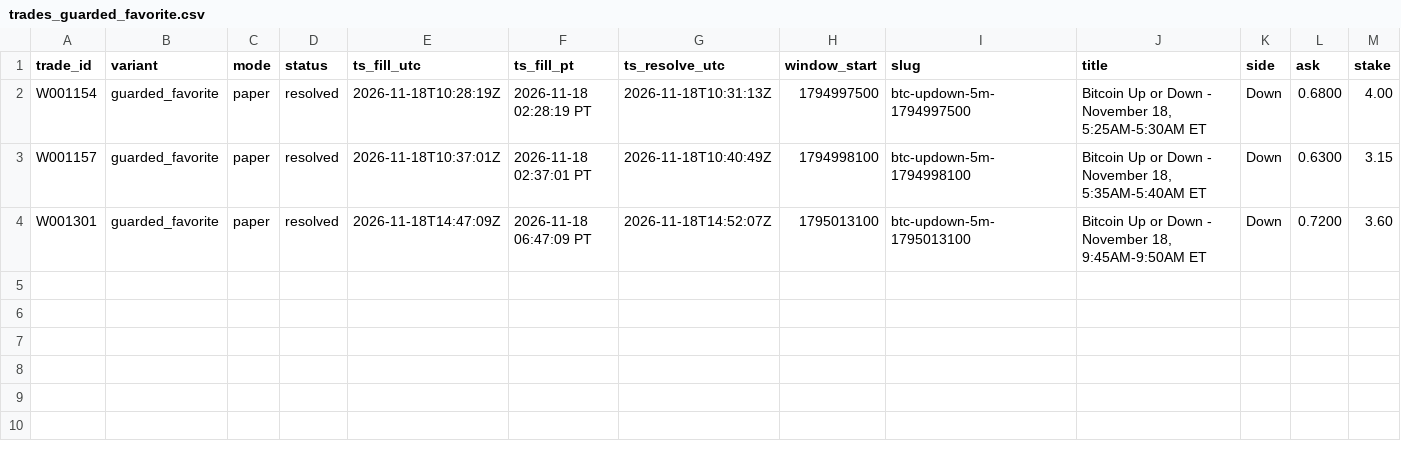
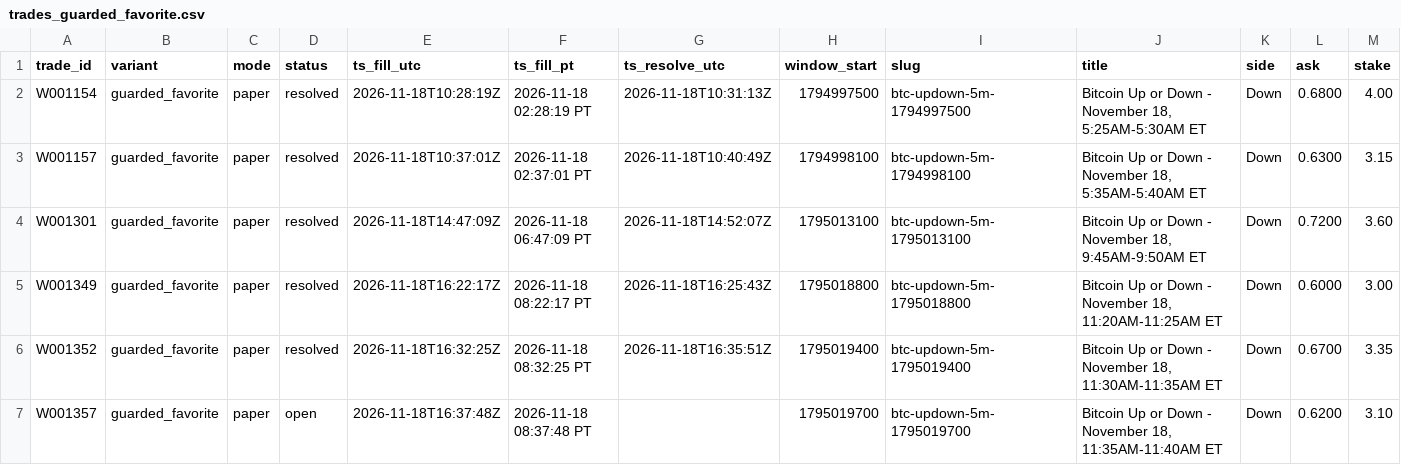
Before and after one commit to michaeldeuchar-dotcom/btc5m-paper-bot, a CSV file: data/week1/trades_guarded_favorite.csv, drawn as a sheet; only a part is shown; rows hold the shown columns only; the diff names each change by its address in the sheet, - before the commit and + after, or states it on an @@ line.

```diff
--- a/data/week1/trades_guarded_favorite.csv
+++ b/data/week1/trades_guarded_favorite.csv
+row 5: W001349 | guarded_favorite | paper | resolved | 2026-11-18T16:22:17Z | 2026-11-18 08:22:17 PT | 2026-11-18T16:25:43Z | 1795018800 | btc-updown-5m-1795018800 | Bitcoin Up or Down - November 18, 11:20AM-11:25AM ET | Down | 0.6000 | 3.00
+row 6: W001352 | guarded_favorite | paper | resolved | 2026-11-18T16:32:25Z | 2026-11-18 08:32:25 PT | 2026-11-18T16:35:51Z | 1795019400 | btc-updown-5m-1795019400 | Bitcoin Up or Down - November 18, 11:30AM-11:35AM ET | Down | 0.6700 | 3.35
+row 7: W001357 | guarded_favorite | paper | open | 2026-11-18T16:37:48Z | 2026-11-18 08:37:48 PT |  | 1795019700 | btc-updown-5m-1795019700 | Bitcoin Up or Down - November 18, 11:35AM-11:40AM ET | Down | 0.6200 | 3.10
```
Also changed, not shown: data/week1/trades_blend_wide.csv, data/week1/trades_legacy_fixed.csv, 13 other files.
